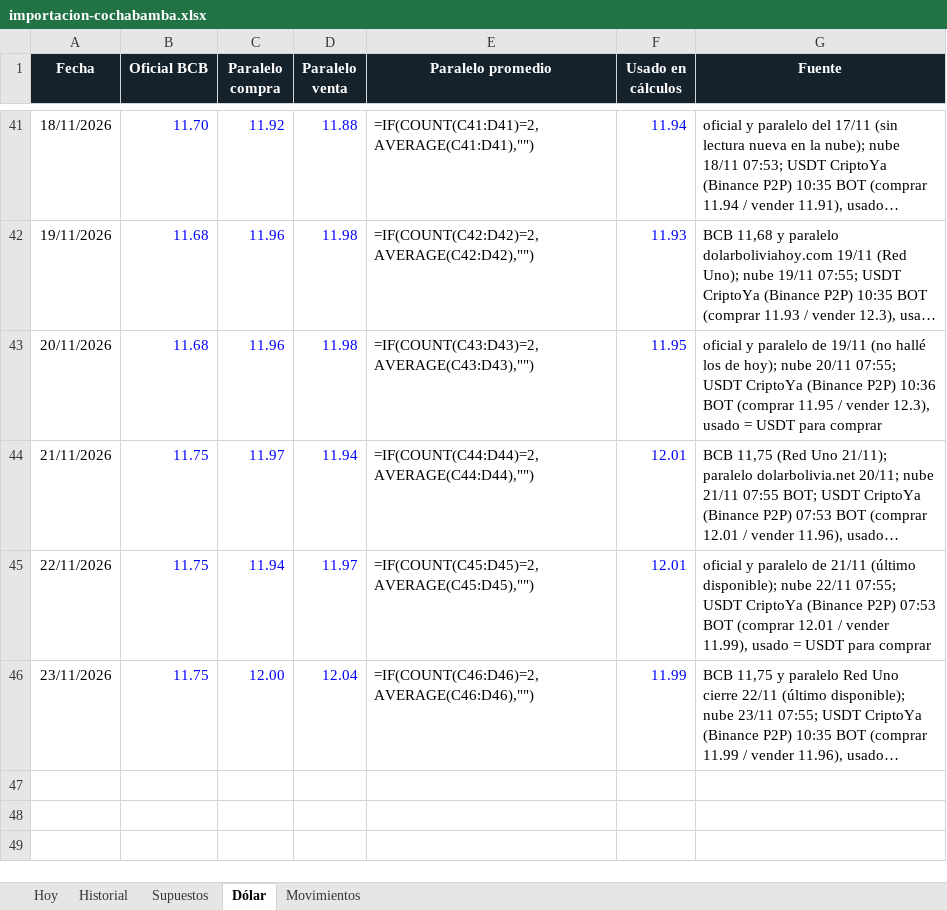
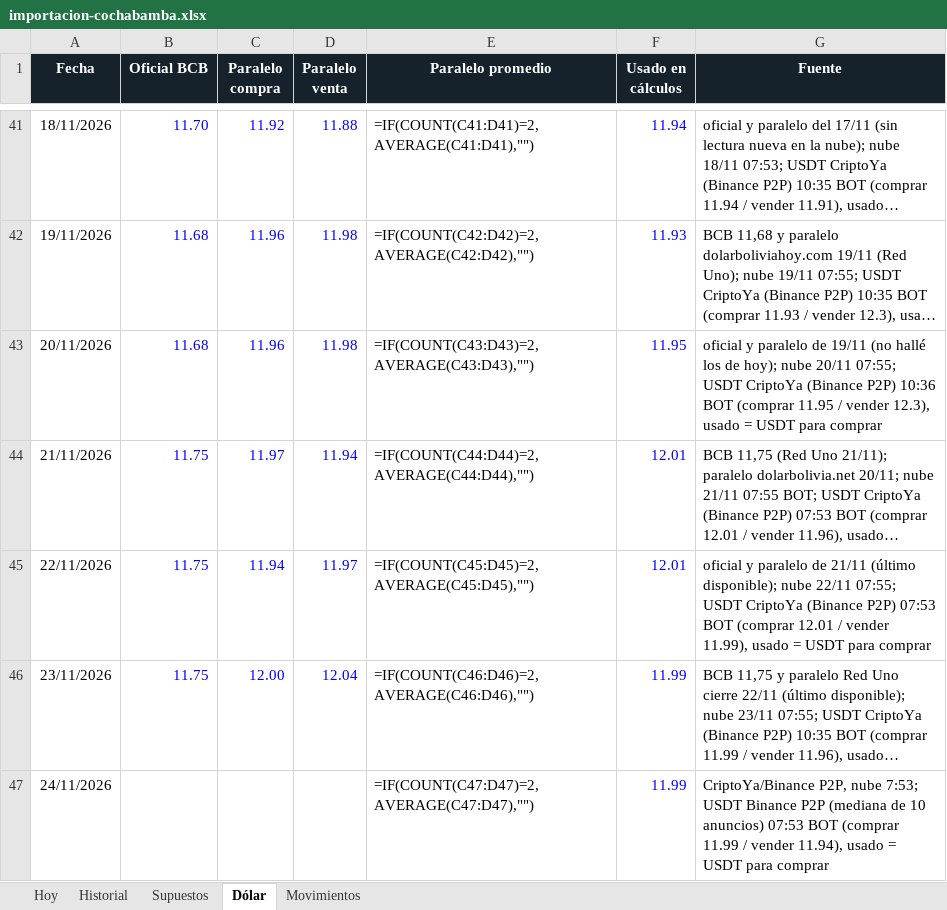
Before and after one commit to Santi491/Claude-, an Excel workbook: importacion-cochabamba.xlsx, sheet Dólar, drawn as a sheet; only a part is shown, gaps mark what is left out; long unchanged cells end in …; values as stored, in another font and other column widths than the file's, no borders; formulas without a stored value are shown as written; the diff names each change by its address in the sheet, - before the commit and + after, or states it on an @@ line.

```diff
--- a/importacion-cochabamba.xlsx (sheet Dólar)
+++ b/importacion-cochabamba.xlsx (sheet Dólar)
+row 47: 24/11/2026 |  |  |  | =IF(COUNT(C47:D47)=2,AVERAGE(C47:D47),"") | 11.99 | CriptoYa/Binance P2P, nube 7:53; USDT Binance P2P (mediana de 10 anuncios) 07:53 BOT (comprar 11.99 / vender 11.94), usado = USDT para comprar
```
Also changed, not shown: sheet Historial, sheet Movimientos, sheet Hoy, 13 other files.
